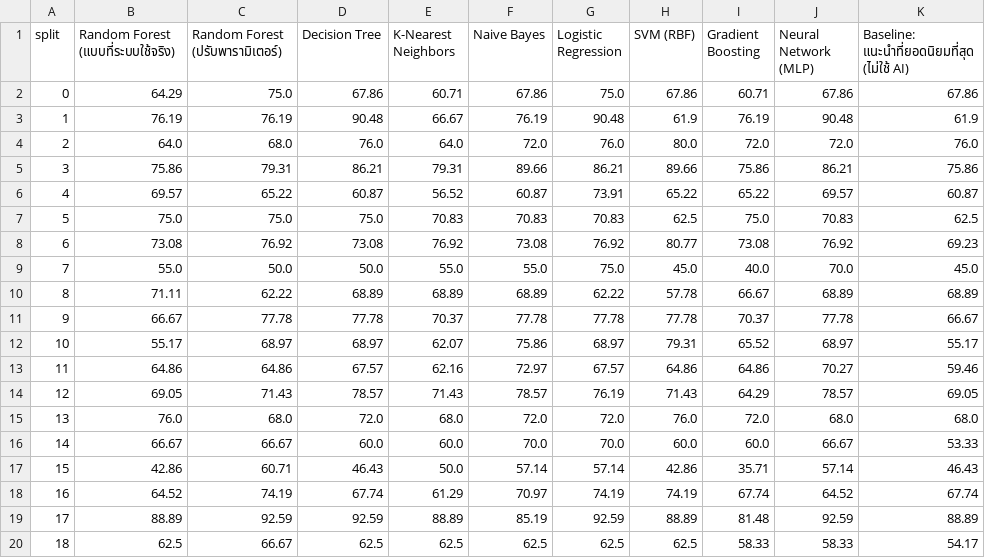
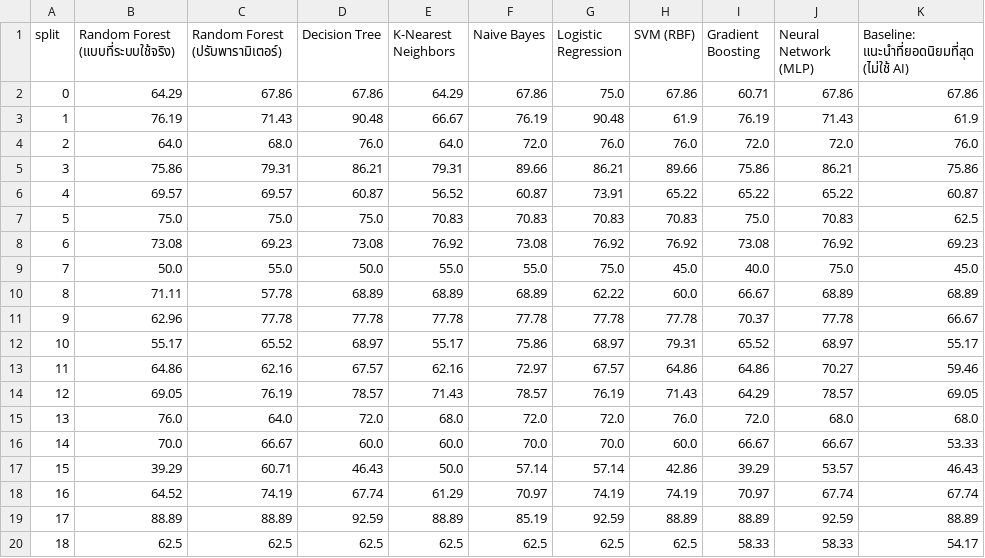
Before and after one commit to 056-Supakorn/suratthani-smart-tour, a CSV file: backend_AI/model_comparison_runs.csv, drawn as a sheet; only a part is shown; the diff covers the shown part only.

```diff
--- a/backend_AI/model_comparison_runs.csv
+++ b/backend_AI/model_comparison_runs.csv
@@ -1,20 +1,20 @@
 split,Random Forest (แบบที่ระบบใช้จริง),Random Forest (ปรับพารามิเตอร์),Decision Tree,K-Nearest Neighbors,Naive Bayes,Logistic Regression,SVM (RBF),Gradient Boosting,Neural Network (MLP),Baseline: แนะนำที่ยอดนิยมที่สุด (ไม่ใช้ AI)
-0,64.29,75.0,67.86,60.71,67.86,75.0,67.86,60.71,67.86,67.86
-1,76.19,76.19,90.48,66.67,76.19,90.48,61.9,76.19,90.48,61.9
-2,64.0,68.0,76.0,64.0,72.0,76.0,80.0,72.0,72.0,76.0
+0,64.29,67.86,67.86,64.29,67.86,75.0,67.86,60.71,67.86,67.86
+1,76.19,71.43,90.48,66.67,76.19,90.48,61.9,76.19,71.43,61.9
+2,64.0,68.0,76.0,64.0,72.0,76.0,76.0,72.0,72.0,76.0
 3,75.86,79.31,86.21,79.31,89.66,86.21,89.66,75.86,86.21,75.86
-4,69.57,65.22,60.87,56.52,60.87,73.91,65.22,65.22,69.57,60.87
-5,75.0,75.0,75.0,70.83,70.83,70.83,62.5,75.0,70.83,62.5
-6,73.08,76.92,73.08,76.92,73.08,76.92,80.77,73.08,76.92,69.23
-7,55.0,50.0,50.0,55.0,55.0,75.0,45.0,40.0,70.0,45.0
-8,71.11,62.22,68.89,68.89,68.89,62.22,57.78,66.67,68.89,68.89
-9,66.67,77.78,77.78,70.37,77.78,77.78,77.78,70.37,77.78,66.67
-10,55.17,68.97,68.97,62.07,75.86,68.97,79.31,65.52,68.97,55.17
-11,64.86,64.86,67.57,62.16,72.97,67.57,64.86,64.86,70.27,59.46
-12,69.05,71.43,78.57,71.43,78.57,76.19,71.43,64.29,78.57,69.05
-13,76.0,68.0,72.0,68.0,72.0,72.0,76.0,72.0,68.0,68.0
-14,66.67,66.67,60.0,60.0,70.0,70.0,60.0,60.0,66.67,53.33
-15,42.86,60.71,46.43,50.0,57.14,57.14,42.86,35.71,57.14,46.43
-16,64.52,74.19,67.74,61.29,70.97,74.19,74.19,67.74,64.52,67.74
-17,88.89,92.59,92.59,88.89,85.19,92.59,88.89,81.48,92.59,88.89
-18,62.5,66.67,62.5,62.5,62.5,62.5,62.5,58.33,58.33,54.17
+4,69.57,69.57,60.87,56.52,60.87,73.91,65.22,65.22,65.22,60.87
+5,75.0,75.0,75.0,70.83,70.83,70.83,70.83,75.0,70.83,62.5
+6,73.08,69.23,73.08,76.92,73.08,76.92,76.92,73.08,76.92,69.23
+7,50.0,55.0,50.0,55.0,55.0,75.0,45.0,40.0,75.0,45.0
+8,71.11,57.78,68.89,68.89,68.89,62.22,60.0,66.67,68.89,68.89
+9,62.96,77.78,77.78,77.78,77.78,77.78,77.78,70.37,77.78,66.67
+10,55.17,65.52,68.97,55.17,75.86,68.97,79.31,65.52,68.97,55.17
+11,64.86,62.16,67.57,62.16,72.97,67.57,64.86,64.86,70.27,59.46
+12,69.05,76.19,78.57,71.43,78.57,76.19,71.43,64.29,78.57,69.05
+13,76.0,64.0,72.0,68.0,72.0,72.0,76.0,72.0,68.0,68.0
+14,70.0,66.67,60.0,60.0,70.0,70.0,60.0,66.67,66.67,53.33
+15,39.29,60.71,46.43,50.0,57.14,57.14,42.86,39.29,53.57,46.43
+16,64.52,74.19,67.74,61.29,70.97,74.19,74.19,70.97,67.74,67.74
+17,88.89,88.89,92.59,88.89,85.19,92.59,88.89,88.89,92.59,88.89
+18,62.5,62.5,62.5,62.5,62.5,62.5,62.5,58.33,58.33,54.17
```
Also changed, not shown: 17 edited cells elsewhere in this file, backend_AI/model_comparison.csv, backend_AI/model_ttest.csv, 2 other files.
